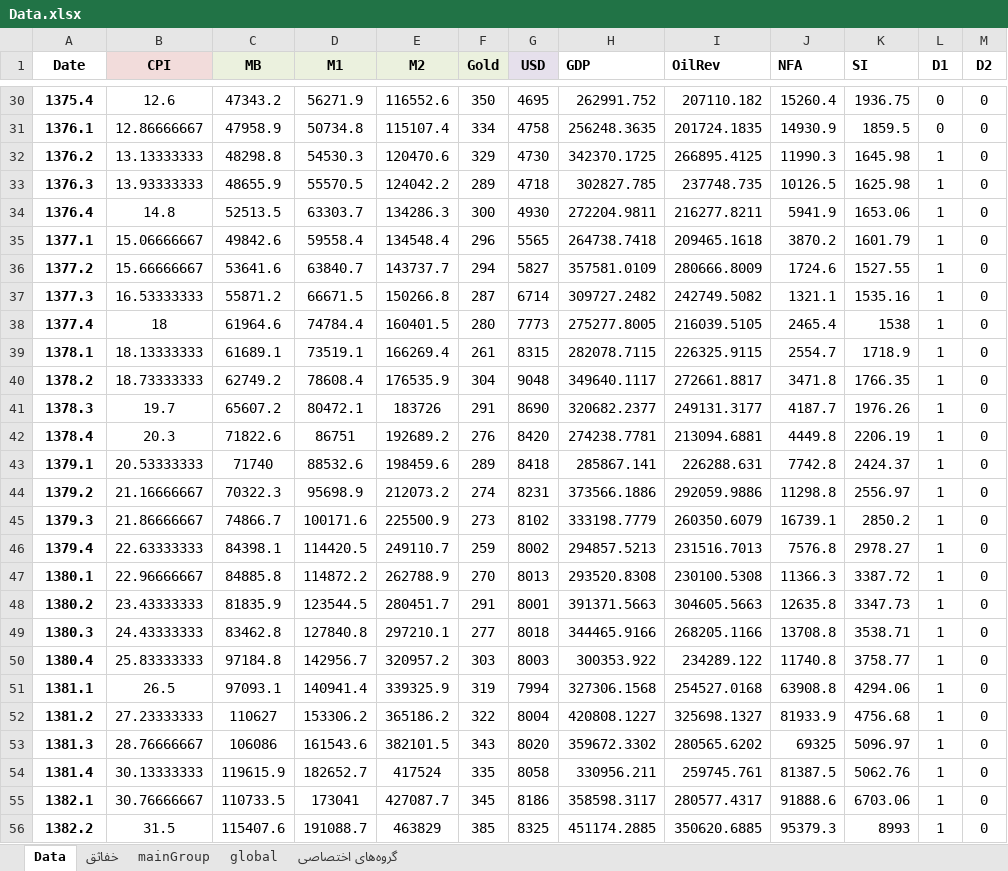
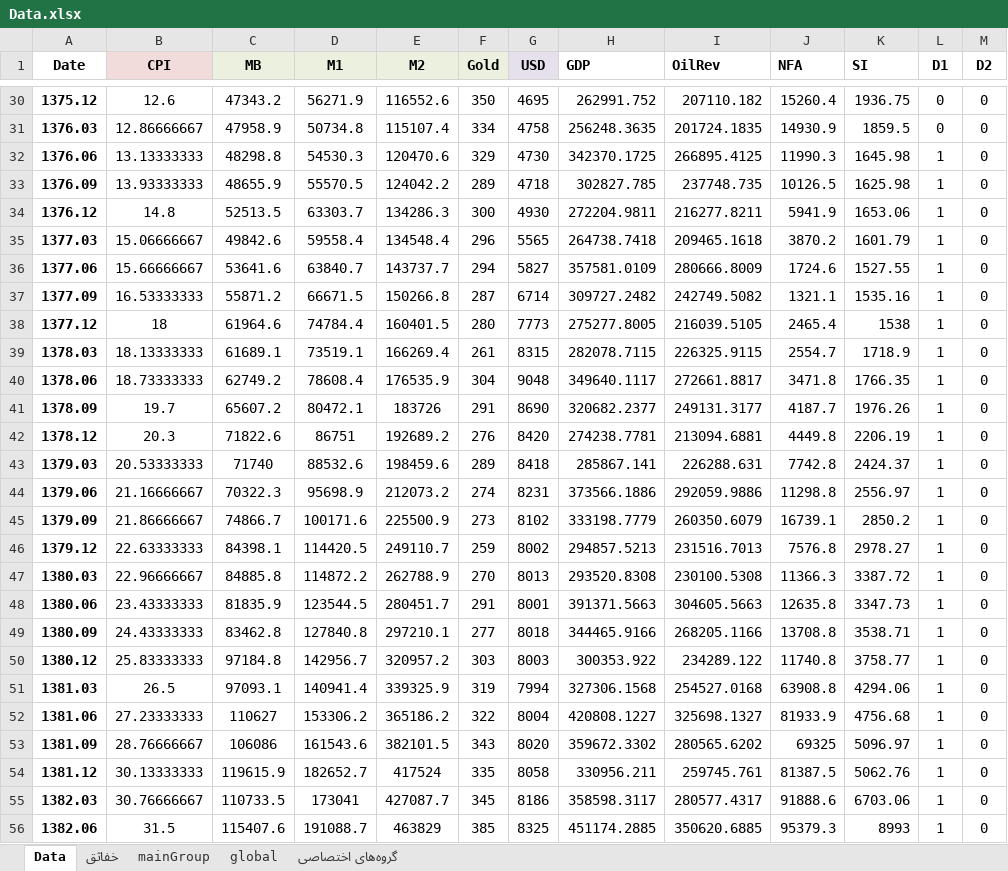
Before and after one commit to BehshahrInvestmentCompany/StMrDat, an Excel workbook: Matlab/ForeCasteToolbox/Input/Data.xlsx, sheet Data, drawn as a sheet; only a part is shown, gaps mark what is left out; values as stored, in another font and other column widths than the file's, no borders; the diff covers the shown part only; the diff names each change by its address in the sheet, - before the commit and + after, or states it on an @@ line.

Commit message:
Correct Persian Data Format
The persian date in Format year.month is will be used from this point.
e.g. 1369.02
for quarterly data use the last moth of season : 69.03 69.06 69.09 69.12

```diff
--- a/Matlab/ForeCasteToolbox/Input/Data.xlsx (sheet Data)
+++ b/Matlab/ForeCasteToolbox/Input/Data.xlsx (sheet Data)
-A30 (Date): 1375.4
+A30 (Date): 1375.12
-A31 (Date): 1376.1
+A31 (Date): 1376.03
-A32 (Date): 1376.2
+A32 (Date): 1376.06
-A33 (Date): 1376.3
+A33 (Date): 1376.09
-A34 (Date): 1376.4
+A34 (Date): 1376.12
-A35 (Date): 1377.1
+A35 (Date): 1377.03
-A36 (Date): 1377.2
+A36 (Date): 1377.06
-A37 (Date): 1377.3
+A37 (Date): 1377.09
-A38 (Date): 1377.4
+A38 (Date): 1377.12
-A39 (Date): 1378.1
+A39 (Date): 1378.03
-A40 (Date): 1378.2
+A40 (Date): 1378.06
-A41 (Date): 1378.3
+A41 (Date): 1378.09
-A42 (Date): 1378.4
+A42 (Date): 1378.12
-A43 (Date): 1379.1
+A43 (Date): 1379.03
-A44 (Date): 1379.2
+A44 (Date): 1379.06
-A45 (Date): 1379.3
+A45 (Date): 1379.09
-A46 (Date): 1379.4
+A46 (Date): 1379.12
-A47 (Date): 1380.1
+A47 (Date): 1380.03
-A48 (Date): 1380.2
+A48 (Date): 1380.06
-A49 (Date): 1380.3
+A49 (Date): 1380.09
-A50 (Date): 1380.4
+A50 (Date): 1380.12
-A51 (Date): 1381.1
+A51 (Date): 1381.03
-A52 (Date): 1381.2
+A52 (Date): 1381.06
-A53 (Date): 1381.3
+A53 (Date): 1381.09
-A54 (Date): 1381.4
+A54 (Date): 1381.12
-A55 (Date): 1382.1
+A55 (Date): 1382.03
-A56 (Date): 1382.2
+A56 (Date): 1382.06
```
Also changed, not shown: 95 edited cells elsewhere in this sheet, 3 other files.
